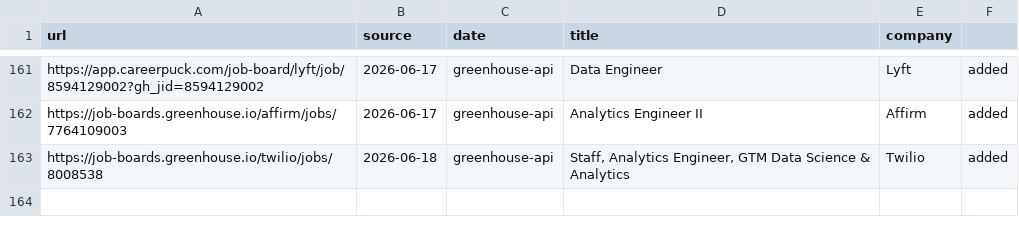
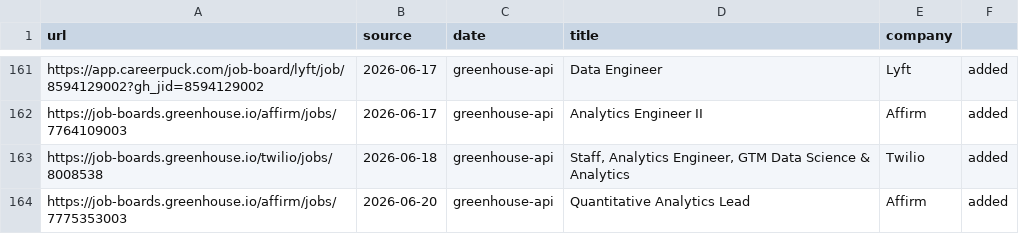
Before and after one commit to snigdhagaddam94/WorldOfAI, a TSV file: CareerOps/data/scan-history.tsv, drawn as a sheet; only a part is shown, gaps mark what is left out; the diff names each change by its address in the sheet, - before the commit and + after, or states it on an @@ line.

```diff
--- a/CareerOps/data/scan-history.tsv
+++ b/CareerOps/data/scan-history.tsv
+row 164: https://job-boards.greenhouse.io/affirm/jobs/7775353003 | 2026-06-20 | greenhouse-api | Quantitative Analytics Lead | Affirm | added
```
Also changed, not shown: CareerOps/batch/batch-input.tsv, CareerOps/batch/batch-state.tsv, 1 other file.
